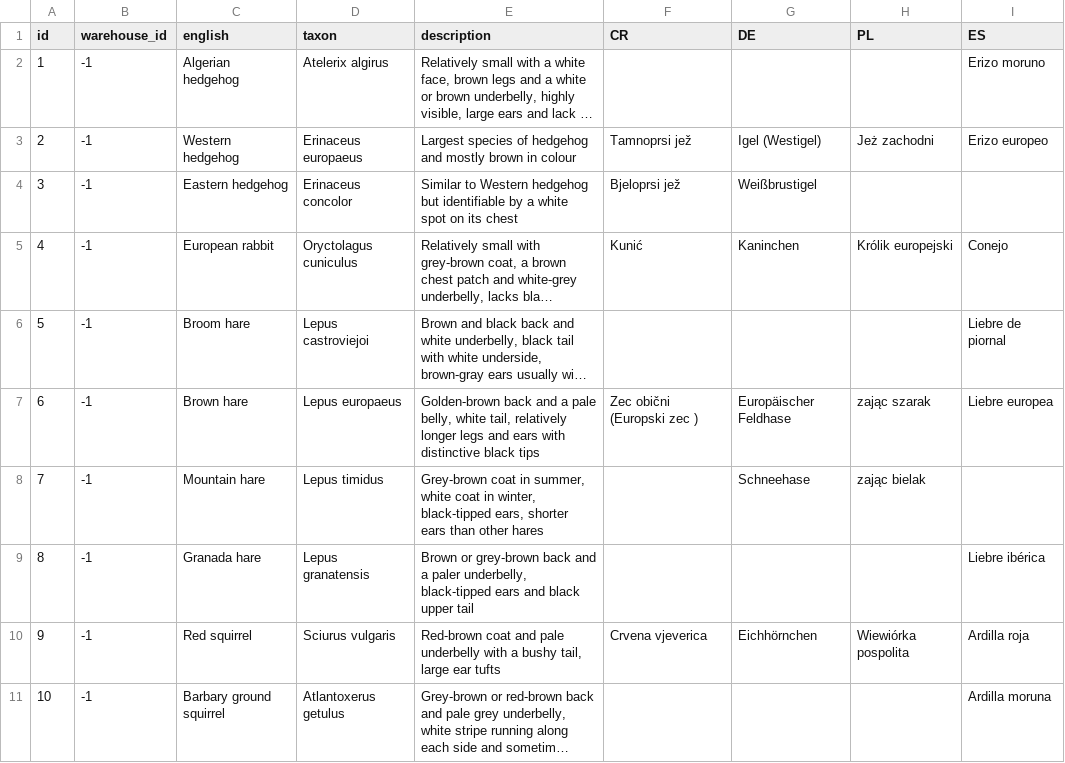
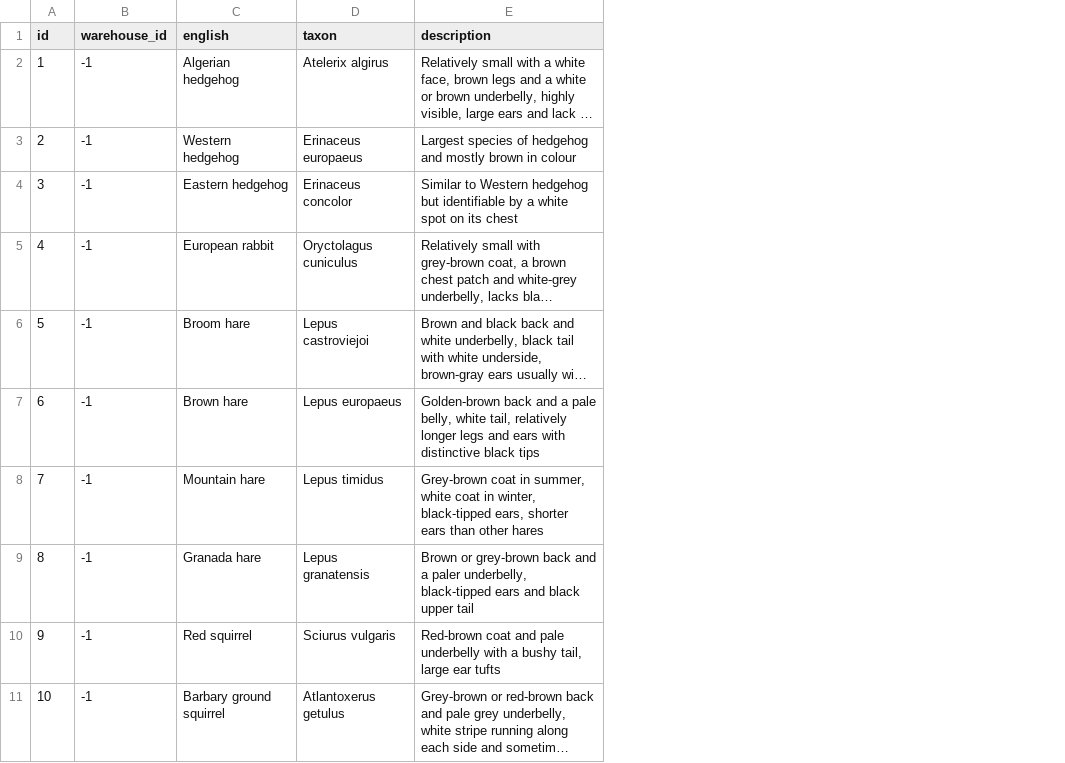
Before and after one commit to NERC-CEH/imammalia-app, a CSV file: src/Home/Species/species.csv, drawn as a sheet; only a part is shown; long unchanged cells end in …; the diff names each change by its address in the sheet, - before the commit and + after, or states it on an @@ line.

Commit message:
Add species information

```diff
--- a/src/Home/Species/species.csv
+++ b/src/Home/Species/species.csv
-column F (CR), rows 3-10: Tamnoprsi jež | Bjeloprsi jež | Kunić |  | Zec obični (Europski zec ) |  |  | Crvena vjeverica
-column G (DE), rows 3-10: Igel (Westigel) | Weißbrustigel | Kaninchen |  | Europäischer Feldhase | Schneehase |  | Eichhörnchen
-column H (PL), rows 3-10: Jeż zachodni |  | Królik europejski |  | zając szarak | zając bielak |  | Wiewiórka pospolita
-column I (ES), rows 2-11: Erizo moruno | Erizo europeo |  | Conejo | Liebre de piornal | Liebre europea |  | Liebre ibérica | Ardilla roja | Ardilla moruna
```
Also changed, not shown: 7 other files.
